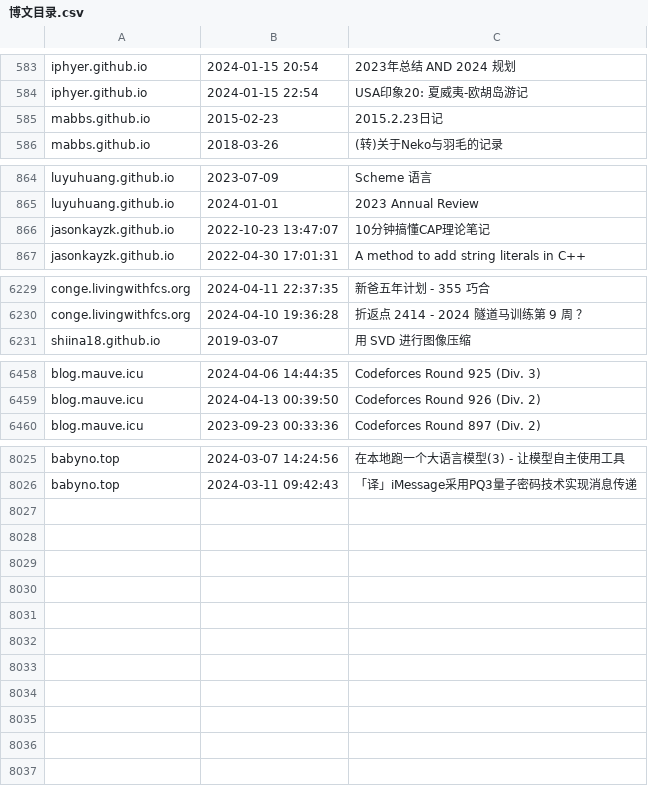
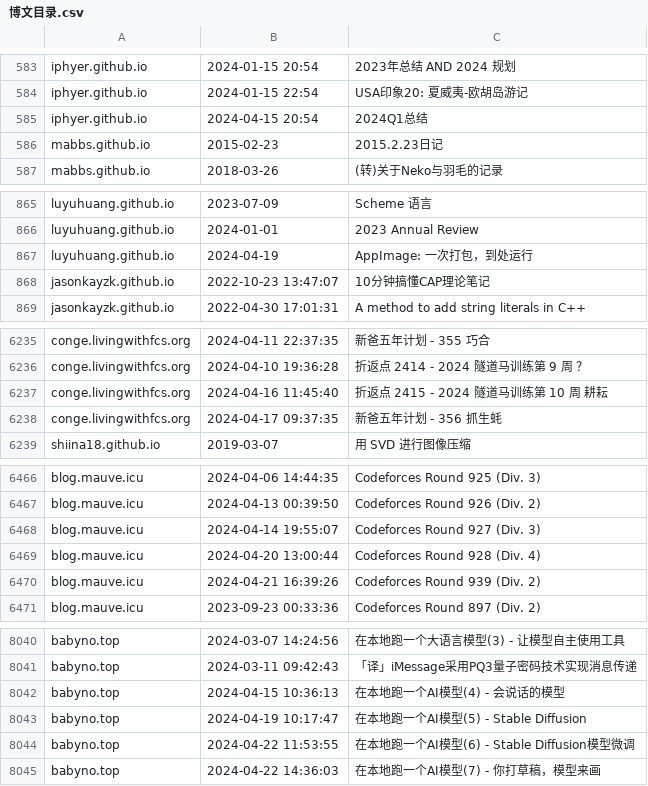
Before and after one commit to nobodxbodon/collection-of-chinese-blogs, a CSV file: 原型/博文目录.csv, drawn as a sheet; only a part is shown, gaps mark what is left out; the diff covers the shown part only; the diff names each change by its address in the sheet, - before the commit and + after, or states it on an @@ line.

```diff
--- a/原型/博文目录.csv
+++ b/原型/博文目录.csv
+row 585: iphyer.github.io | 2024-04-15 20:54 | 2024Q1总结
+row 867: luyuhuang.github.io | 2024-04-19 | AppImage: 一次打包，到处运行
+row 6237: conge.livingwithfcs.org | 2024-04-16 11:45:40 | 折返点 2415 - 2024 隧道马训练第 10 周 耕耘
+row 6238: conge.livingwithfcs.org | 2024-04-17 09:37:35 | 新爸五年计划 - 356 抓生蚝
+row 6468: blog.mauve.icu | 2024-04-14 19:55:07 | Codeforces Round 927 (Div. 3)
+row 6469: blog.mauve.icu | 2024-04-20 13:00:44 | Codeforces Round 928 (Div. 4)
+row 6470: blog.mauve.icu | 2024-04-21 16:39:26 | Codeforces Round 939 (Div. 2)
+row 8042: babyno.top | 2024-04-15 10:36:13 | 在本地跑一个AI模型(4) - 会说话的模型
+row 8043: babyno.top | 2024-04-19 10:17:47 | 在本地跑一个AI模型(5) - Stable Diffusion
+row 8044: babyno.top | 2024-04-22 11:53:55 | 在本地跑一个AI模型(6) - Stable Diffusion模型微调
+row 8045: babyno.top | 2024-04-22 14:36:03 | 在本地跑一个AI模型(7) - 你打草稿，模型来画
```
Also changed, not shown: 8 added rows and 2 moved rows elsewhere in this file, 原型/统计数据.csv.
